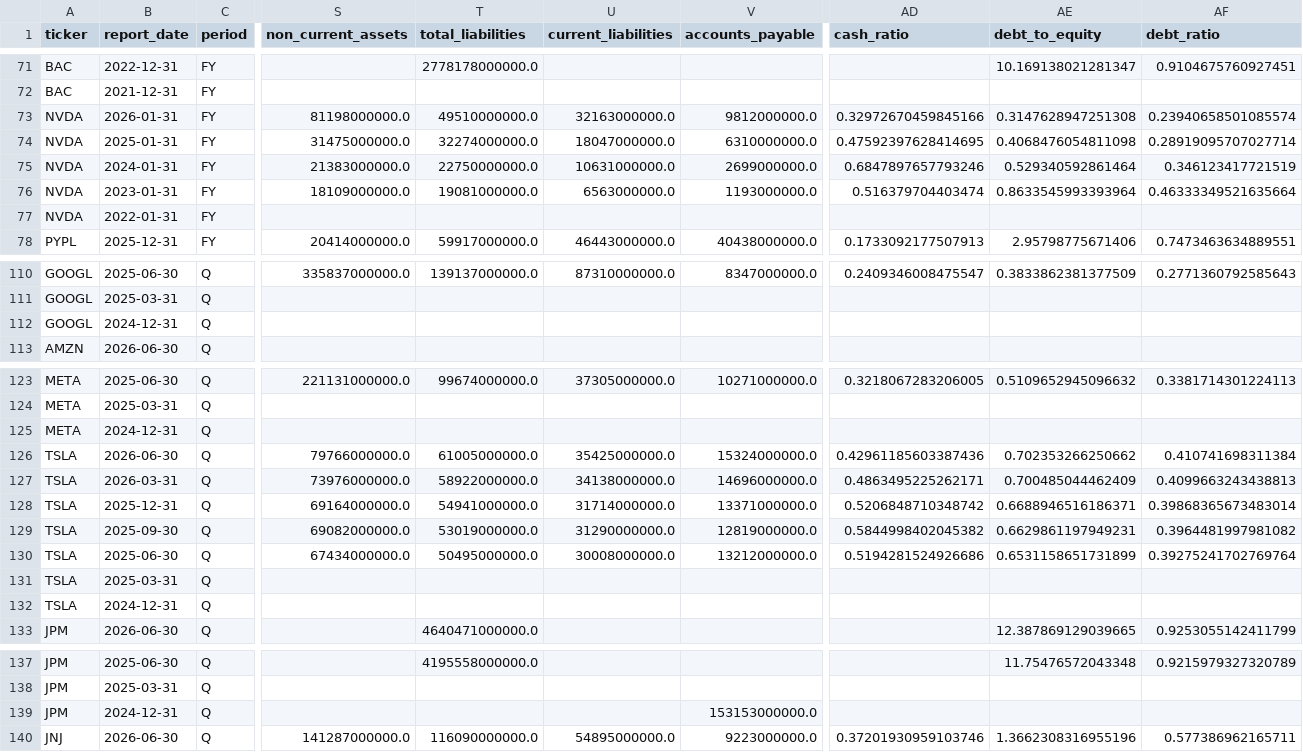
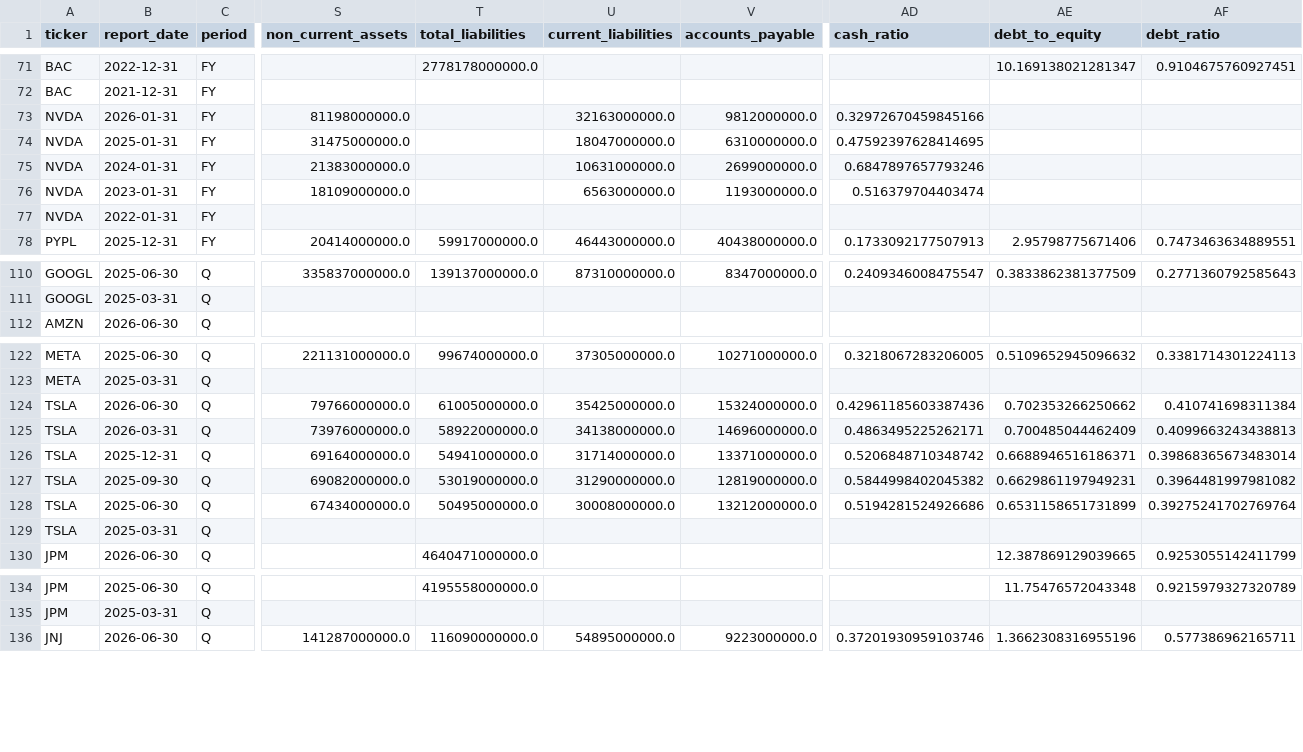
Before and after one commit to laihoangson/financial-analytic, a CSV file: data/cleaned/financial_statements.csv, drawn as a sheet; only a part is shown, gaps mark what is left out; rows hold the shown columns only; the diff covers the shown part only; the diff names each change by its address in the sheet, - before the commit and + after, or states it on an @@ line.

```diff
--- a/data/cleaned/financial_statements.csv
+++ b/data/cleaned/financial_statements.csv
-T73 (total_liabilities): 49510000000.0
+T73 (total_liabilities): (empty)
-AE73 (debt_to_equity): 0.3147628947251308
+AE73 (debt_to_equity): (empty)
-AF73 (debt_ratio): 0.23940658501085574
+AF73 (debt_ratio): (empty)
-T74 (total_liabilities): 32274000000.0
+T74 (total_liabilities): (empty)
-AE74 (debt_to_equity): 0.4068476054811098
+AE74 (debt_to_equity): (empty)
-AF74 (debt_ratio): 0.28919095707027714
+AF74 (debt_ratio): (empty)
-T75 (total_liabilities): 22750000000.0
+T75 (total_liabilities): (empty)
-AE75 (debt_to_equity): 0.529340592861464
+AE75 (debt_to_equity): (empty)
-AF75 (debt_ratio): 0.346123417721519
+AF75 (debt_ratio): (empty)
-T76 (total_liabilities): 19081000000.0
+T76 (total_liabilities): (empty)
-AE76 (debt_to_equity): 0.8633545993393964
+AE76 (debt_to_equity): (empty)
-AF76 (debt_ratio): 0.46333349521635664
+AF76 (debt_ratio): (empty)
-row 112: GOOGL | 2024-12-31 | Q
-row 125: META | 2024-12-31 | Q
-row 132: TSLA | 2024-12-31 | Q
-row 139: JPM | 2024-12-31 | Q |  |  |  | 153153000000.0
```
Also changed, not shown: 4 removed rows elsewhere in this file, data/raw/raw_financials.csv, data/raw/raw_financials_quarterly.csv, 4 other files.
